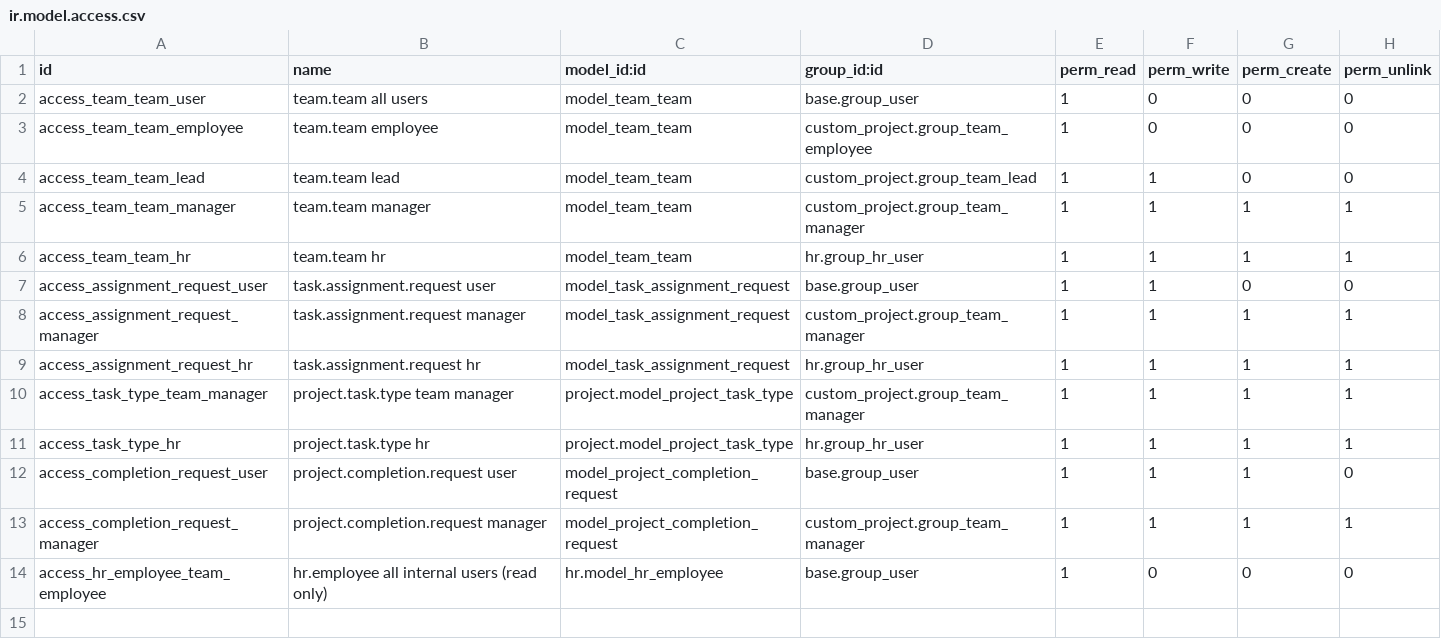
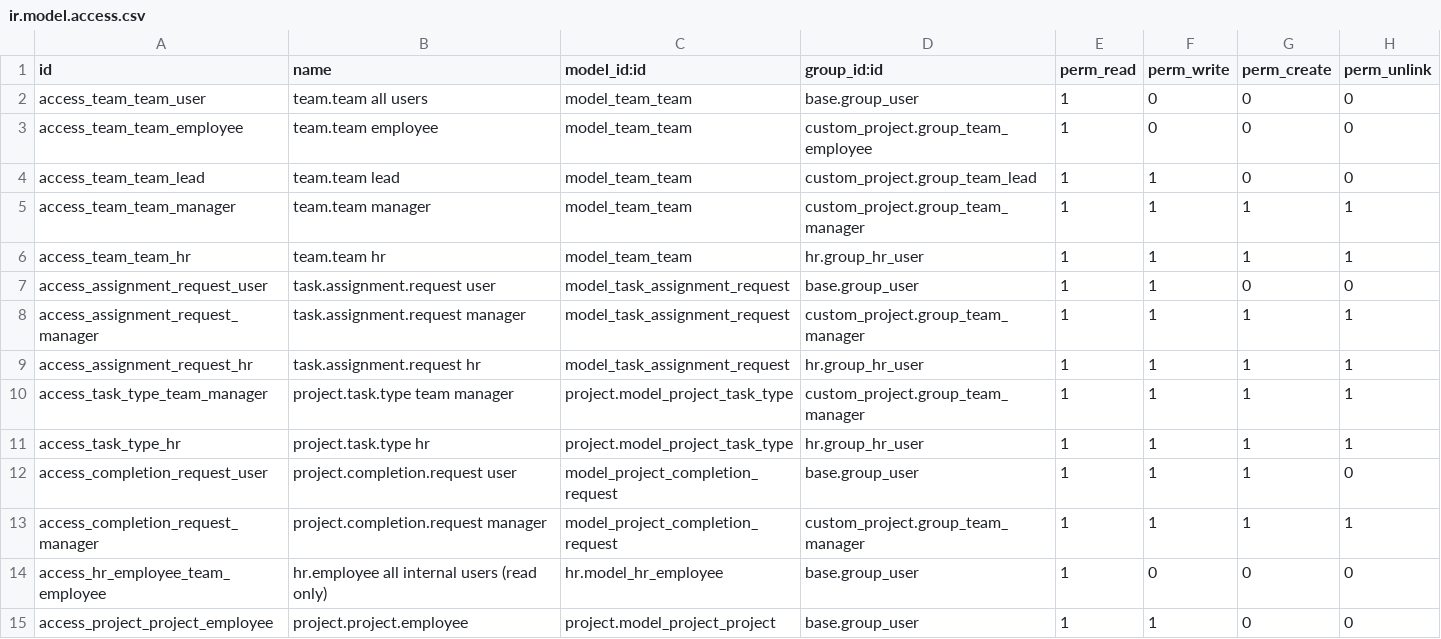
Before and after one commit to prakash223-code/sms-internal-software, a CSV file: custom_project/security/ir.model.access.csv, drawn as a sheet.

Commit message:
attachment restriction and project details tab added

```diff
--- a/custom_project/security/ir.model.access.csv
+++ b/custom_project/security/ir.model.access.csv
@@ -14 +14,2 @@ access_completion_request_manager,project.completion.request manager,model_proje
 access_hr_employee_team_employee,hr.employee all internal users (read only),hr.model_hr_employee,base.group_user,1,0,0,0
+access_project_project_employee,project.project.employee,project.model_project_project,base.group_user,1,1,0,0
```
Also changed, not shown: 4 other files.
